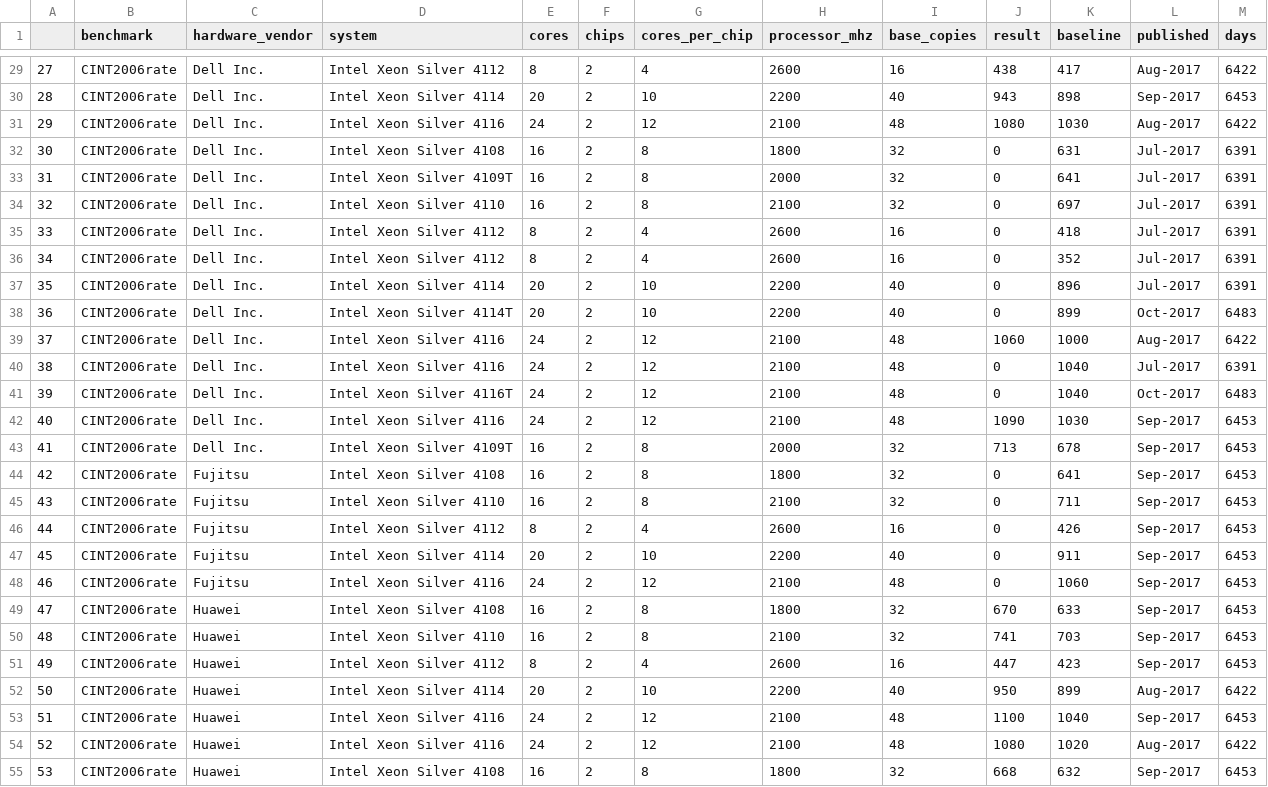
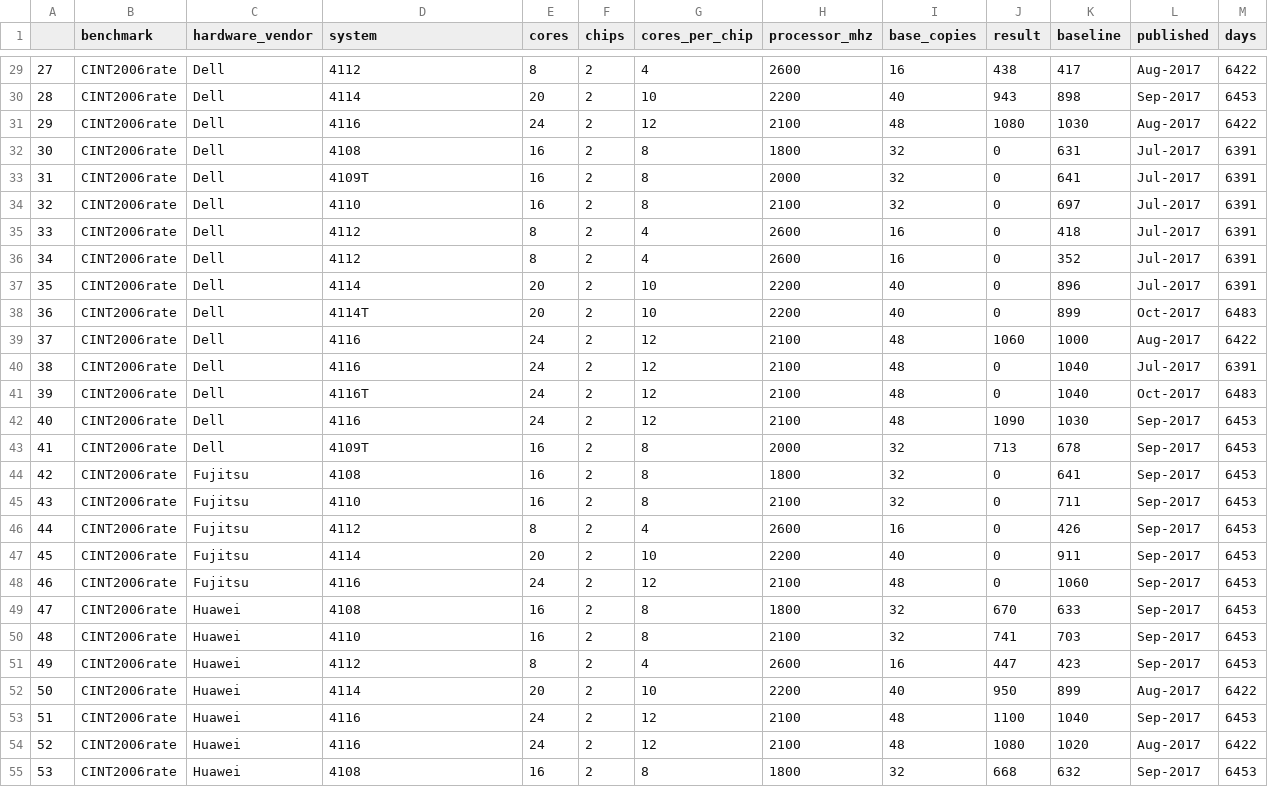
Before and after one commit to shikher7/Learning_on_Processor_Data, a CSV file: mls.csv, drawn as a sheet; only a part is shown, gaps mark what is left out; the diff covers the shown part only.

```diff
--- a/mls.csv
+++ b/mls.csv
@@ -29,27 +29,27 @@
-27	CINT2006rate	Dell Inc.	Intel Xeon Silver 4112	8	2	4	2600	16	438	417	Aug-2017	6422
-28	CINT2006rate	Dell Inc.	Intel Xeon Silver 4114	20	2	10	2200	40	943	898	Sep-2017	6453
-29	CINT2006rate	Dell Inc.	Intel Xeon Silver 4116	24	2	12	2100	48	1080	1030	Aug-2017	6422
-30	CINT2006rate	Dell Inc.	Intel Xeon Silver 4108	16	2	8	1800	32	0	631	Jul-2017	6391
-31	CINT2006rate	Dell Inc.	Intel Xeon Silver 4109T	16	2	8	2000	32	0	641	Jul-2017	6391
-32	CINT2006rate	Dell Inc.	Intel Xeon Silver 4110	16	2	8	2100	32	0	697	Jul-2017	6391
-33	CINT2006rate	Dell Inc.	Intel Xeon Silver 4112	8	2	4	2600	16	0	418	Jul-2017	6391
-34	CINT2006rate	Dell Inc.	Intel Xeon Silver 4112	8	2	4	2600	16	0	352	Jul-2017	6391
-35	CINT2006rate	Dell Inc.	Intel Xeon Silver 4114	20	2	10	2200	40	0	896	Jul-2017	6391
-36	CINT2006rate	Dell Inc.	Intel Xeon Silver 4114T	20	2	10	2200	40	0	899	Oct-2017	6483
-37	CINT2006rate	Dell Inc.	Intel Xeon Silver 4116	24	2	12	2100	48	1060	1000	Aug-2017	6422
-38	CINT2006rate	Dell Inc.	Intel Xeon Silver 4116	24	2	12	2100	48	0	1040	Jul-2017	6391
-39	CINT2006rate	Dell Inc.	Intel Xeon Silver 4116T	24	2	12	2100	48	0	1040	Oct-2017	6483
-40	CINT2006rate	Dell Inc.	Intel Xeon Silver 4116	24	2	12	2100	48	1090	1030	Sep-2017	6453
-41	CINT2006rate	Dell Inc.	Intel Xeon Silver 4109T	16	2	8	2000	32	713	678	Sep-2017	6453
-42	CINT2006rate	Fujitsu	Intel Xeon Silver 4108	16	2	8	1800	32	0	641	Sep-2017	6453
-43	CINT2006rate	Fujitsu	Intel Xeon Silver 4110	16	2	8	2100	32	0	711	Sep-2017	6453
-44	CINT2006rate	Fujitsu	Intel Xeon Silver 4112	8	2	4	2600	16	0	426	Sep-2017	6453
-45	CINT2006rate	Fujitsu	Intel Xeon Silver 4114	20	2	10	2200	40	0	911	Sep-2017	6453
-46	CINT2006rate	Fujitsu	Intel Xeon Silver 4116	24	2	12	2100	48	0	1060	Sep-2017	6453
-47	CINT2006rate	Huawei	Intel Xeon Silver 4108	16	2	8	1800	32	670	633	Sep-2017	6453
-48	CINT2006rate	Huawei	Intel Xeon Silver 4110	16	2	8	2100	32	741	703	Sep-2017	6453
-49	CINT2006rate	Huawei	Intel Xeon Silver 4112	8	2	4	2600	16	447	423	Sep-2017	6453
-50	CINT2006rate	Huawei	Intel Xeon Silver 4114	20	2	10	2200	40	950	899	Aug-2017	6422
-51	CINT2006rate	Huawei	Intel Xeon Silver 4116	24	2	12	2100	48	1100	1040	Sep-2017	6453
-52	CINT2006rate	Huawei	Intel Xeon Silver 4116	24	2	12	2100	48	1080	1020	Aug-2017	6422
-53	CINT2006rate	Huawei	Intel Xeon Silver 4108	16	2	8	1800	32	668	632	Sep-2017	6453
+27	CINT2006rate	Dell	4112	8	2	4	2600	16	438	417	Aug-2017	6422
+28	CINT2006rate	Dell	4114	20	2	10	2200	40	943	898	Sep-2017	6453
+29	CINT2006rate	Dell	4116	24	2	12	2100	48	1080	1030	Aug-2017	6422
+30	CINT2006rate	Dell	4108	16	2	8	1800	32	0	631	Jul-2017	6391
+31	CINT2006rate	Dell	4109T	16	2	8	2000	32	0	641	Jul-2017	6391
+32	CINT2006rate	Dell	4110	16	2	8	2100	32	0	697	Jul-2017	6391
+33	CINT2006rate	Dell	4112	8	2	4	2600	16	0	418	Jul-2017	6391
+34	CINT2006rate	Dell	4112	8	2	4	2600	16	0	352	Jul-2017	6391
+35	CINT2006rate	Dell	4114	20	2	10	2200	40	0	896	Jul-2017	6391
+36	CINT2006rate	Dell	4114T	20	2	10	2200	40	0	899	Oct-2017	6483
+37	CINT2006rate	Dell	4116	24	2	12	2100	48	1060	1000	Aug-2017	6422
+38	CINT2006rate	Dell	4116	24	2	12	2100	48	0	1040	Jul-2017	6391
+39	CINT2006rate	Dell	4116T	24	2	12	2100	48	0	1040	Oct-2017	6483
+40	CINT2006rate	Dell	4116	24	2	12	2100	48	1090	1030	Sep-2017	6453
+41	CINT2006rate	Dell	4109T	16	2	8	2000	32	713	678	Sep-2017	6453
+42	CINT2006rate	Fujitsu	4108	16	2	8	1800	32	0	641	Sep-2017	6453
+43	CINT2006rate	Fujitsu	4110	16	2	8	2100	32	0	711	Sep-2017	6453
+44	CINT2006rate	Fujitsu	4112	8	2	4	2600	16	0	426	Sep-2017	6453
+45	CINT2006rate	Fujitsu	4114	20	2	10	2200	40	0	911	Sep-2017	6453
+46	CINT2006rate	Fujitsu	4116	24	2	12	2100	48	0	1060	Sep-2017	6453
+47	CINT2006rate	Huawei	4108	16	2	8	1800	32	670	633	Sep-2017	6453
+48	CINT2006rate	Huawei	4110	16	2	8	2100	32	741	703	Sep-2017	6453
+49	CINT2006rate	Huawei	4112	8	2	4	2600	16	447	423	Sep-2017	6453
+50	CINT2006rate	Huawei	4114	20	2	10	2200	40	950	899	Aug-2017	6422
+51	CINT2006rate	Huawei	4116	24	2	12	2100	48	1100	1040	Sep-2017	6453
+52	CINT2006rate	Huawei	4116	24	2	12	2100	48	1080	1020	Aug-2017	6422
+53	CINT2006rate	Huawei	4108	16	2	8	1800	32	668	632	Sep-2017	6453
```
Also changed, not shown: 153 edited cells elsewhere in this file, mlb.csv, mlp.csv, 7 other files.
